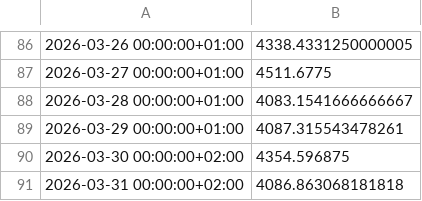
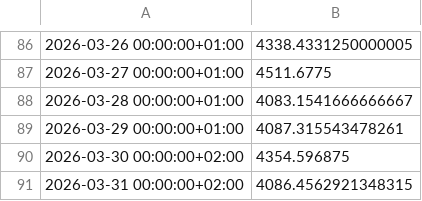
Before and after one commit to aarain/Energy-Uncertainty-BSTS, a CSV file: data/external/nordpool_no1_load.csv, drawn as a sheet; only a part is shown, gaps mark what is left out.

```diff
--- a/data/external/nordpool_no1_load.csv
+++ b/data/external/nordpool_no1_load.csv
@@ -90,2 +90,2 @@
 2026-03-30 00:00:00+02:00,4354.596875
-2026-03-31 00:00:00+02:00,4086.863068181818
+2026-03-31 00:00:00+02:00,4086.4562921348315
```
